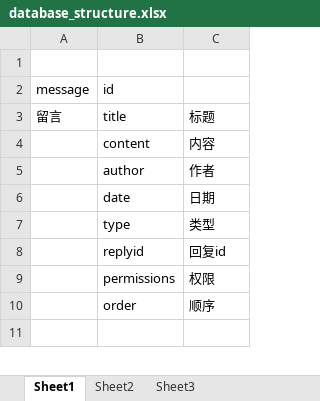
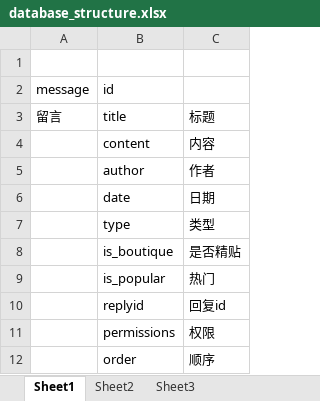
Before and after one commit to awesometeam/car_services, an Excel workbook: doc/database_structure.xlsx, sheet Sheet1, drawn as a sheet; only a part is shown; the shorter side is filled out with more unchanged rows; values as stored, in another font and other column widths than the file's, no borders; the diff names each change by its address in the sheet, - before the commit and + after, or states it on an @@ line.

Commit message:
modify doc

```diff
--- a/doc/database_structure.xlsx (sheet Sheet1)
+++ b/doc/database_structure.xlsx (sheet Sheet1)
+row 8:  | is_boutique | 是否精贴
+row 9:  | is_popular | 热门
```
